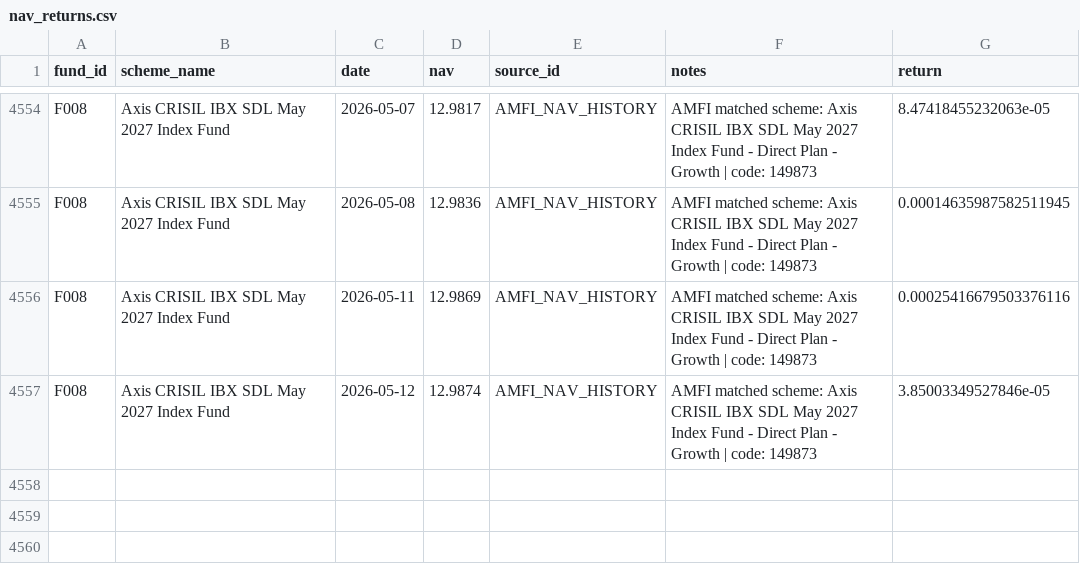
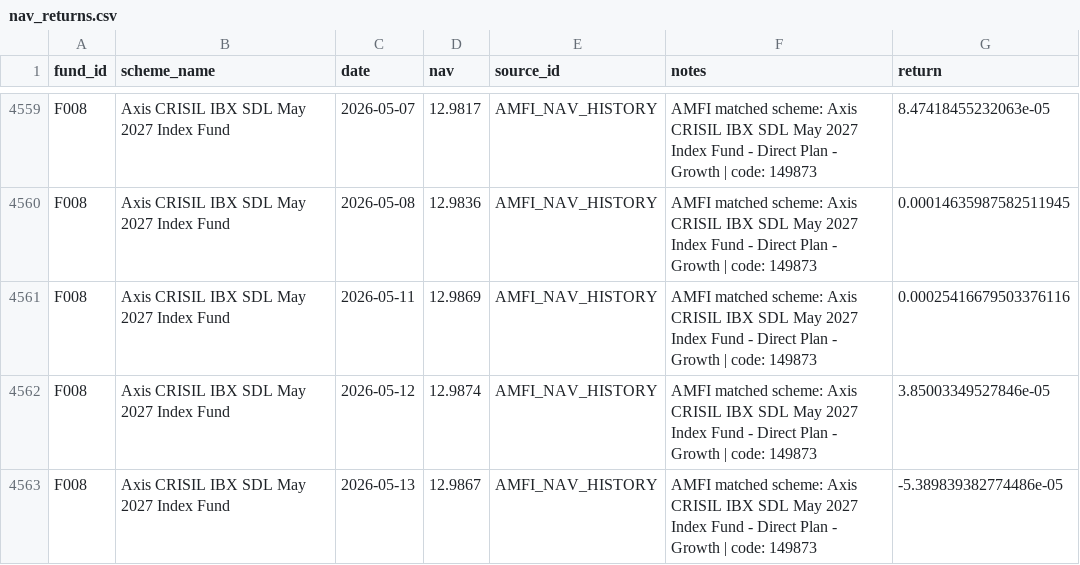
Before and after one commit to hitesh206-ui/target-maturity-duration-risk-india, a CSV file: data/processed/nav_returns.csv, drawn as a sheet; only a part is shown, gaps mark what is left out; the diff covers the shown part only.

```diff
--- a/data/processed/nav_returns.csv
+++ b/data/processed/nav_returns.csv
@@ -4557 +4562,2 @@ F008,Axis CRISIL IBX SDL May 2027 Index Fund,2026-05-11,12.9869,AMFI_NAV_HISTORY
 F008,Axis CRISIL IBX SDL May 2027 Index Fund,2026-05-12,12.9874,AMFI_NAV_HISTORY,AMFI matched scheme: Axis CRISIL IBX SDL May 2027 Index Fund - Direct Plan - Growth | code: 149873,3.85003349527846e-05
+F008,Axis CRISIL IBX SDL May 2027 Index Fund,2026-05-13,12.9867,AMFI_NAV_HISTORY,AMFI matched scheme: Axis CRISIL IBX SDL May 2027 Index Fund - Direct Plan - Growth | code: 149873,-5.389839382774486e-05
```
Also changed, not shown: 5 added rows elsewhere in this file, data/processed/nav_history.csv, outputs/tables/nav_match_report.csv, 8 other files.
